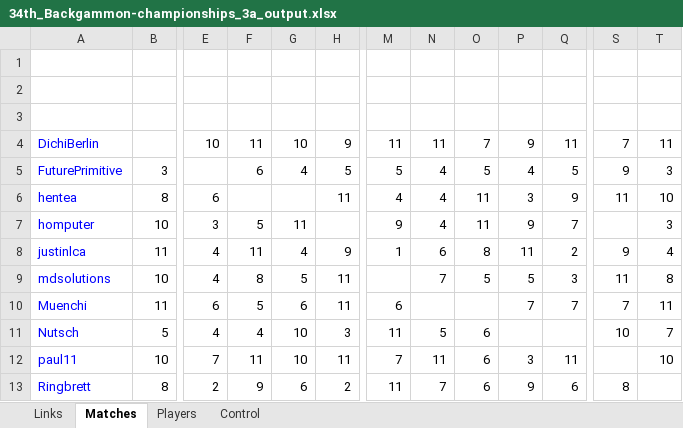
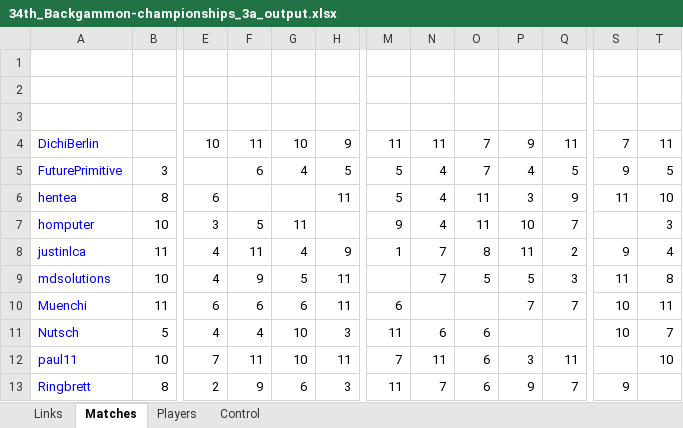
Before and after one commit to andreas0305B/BG_Dashboard, an Excel workbook: 34th_Backgammon-championships_3a_output.xlsx, sheet Matches, drawn as a sheet; only a part is shown, gaps mark what is left out; values as stored, in another font and other column widths than the file's, no borders; the diff names each change by its address in the sheet, - before the commit and + after, or states it on an @@ line.

```diff
--- a/34th_Backgammon-championships_3a_output.xlsx (sheet Matches)
+++ b/34th_Backgammon-championships_3a_output.xlsx (sheet Matches)
-O5: 5
+O5: 7
-T5: 3
+T5: 5
-M6: 4
+M6: 5
-P7: 9
+P7: 10
-N8: 6
+N8: 7
-F9: 8
+F9: 9
-F10: 5
+F10: 6
-S10: 7
+S10: 10
-N11: 5
+N11: 6
-H13: 2
+H13: 3
-Q13: 6
+Q13: 7
-S13: 8
+S13: 9
```
Also changed, not shown: 34th_Backgammon-championships_1a_output.xlsx, 34th_Backgammon-championships_3b_output.xlsx, 11 other files.
